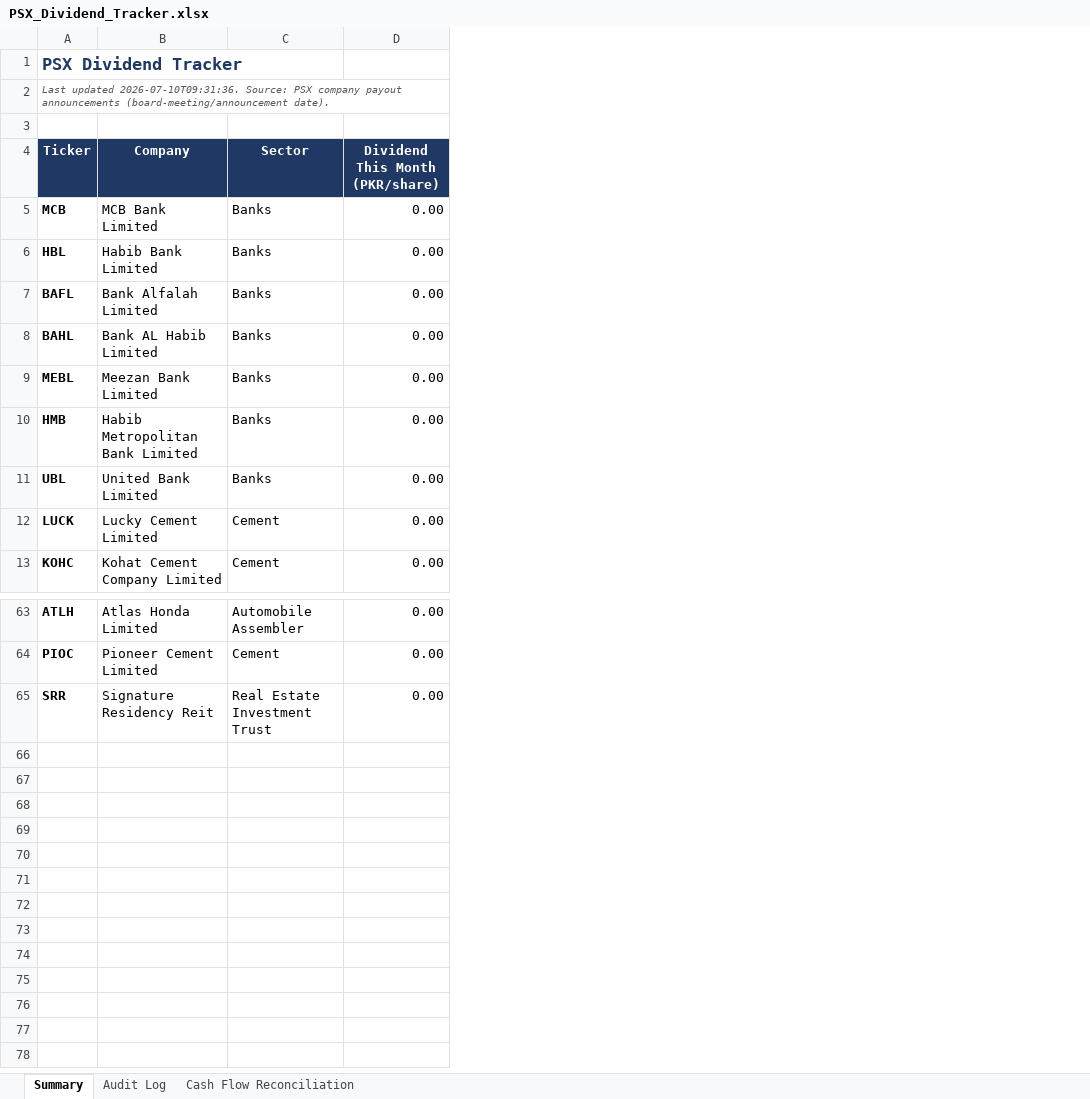
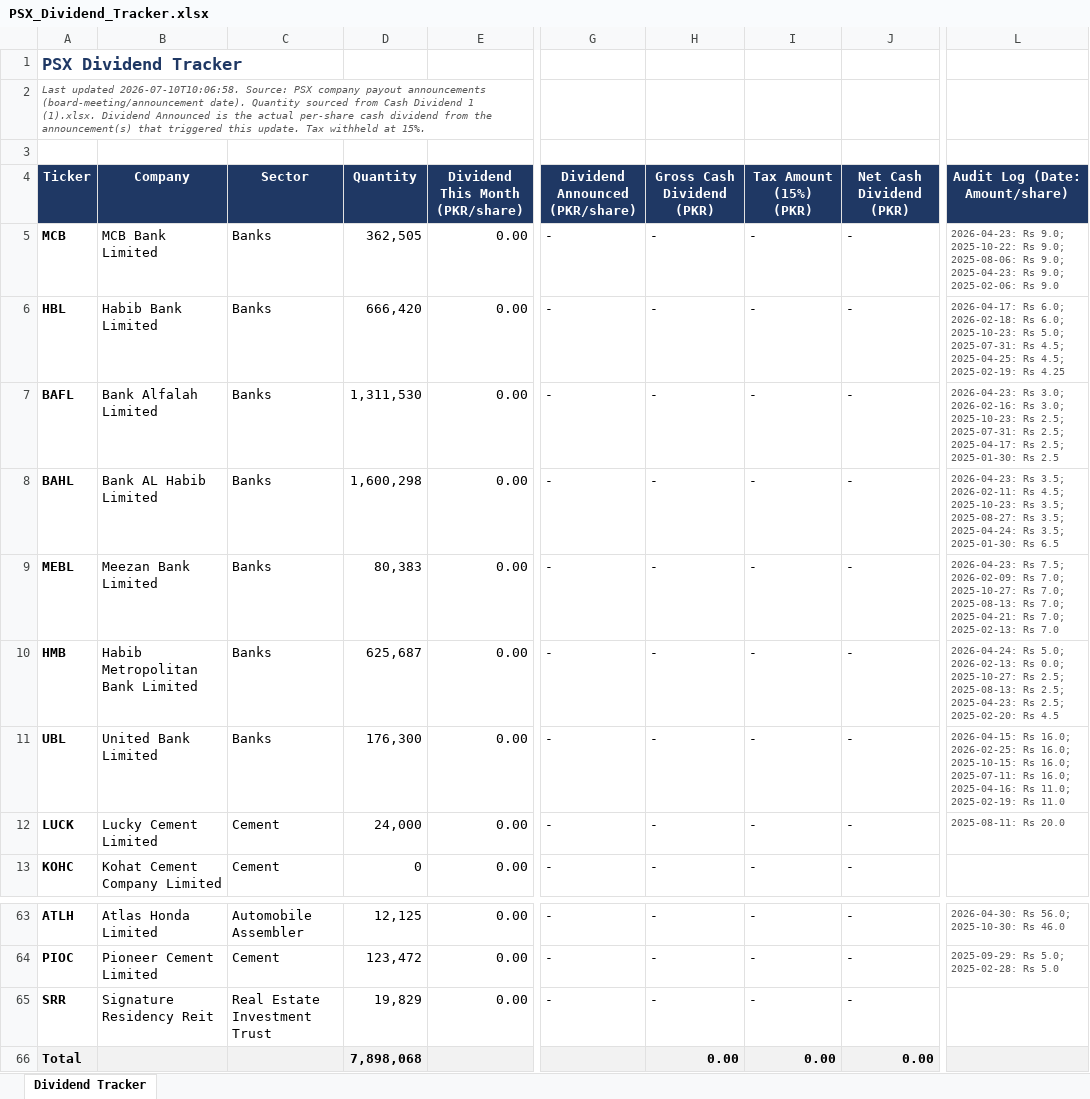
Before and after one commit to ellahizahra-cloud/psx-monthly-report, an Excel workbook: PSX_Dividend_Tracker.xlsx, sheet Dividend Tracker, drawn as a sheet; only a part is shown, gaps mark what is left out; values as stored, in another font and other column widths than the file's, no borders; rows hold the shown columns only; the diff names each change by its address in the sheet, - before the commit and + after, or states it on an @@ line.

```diff
--- a/PSX_Dividend_Tracker.xlsx (sheet Dividend Tracker)
+++ b/PSX_Dividend_Tracker.xlsx (sheet Dividend Tracker)
-sheet tab: Summary
+sheet tab: Dividend Tracker
-sheet tab: Audit Log
-sheet tab: Cash Flow Reconciliation
+column D (Quantity), rows 5-13: 362,505 | 666,420 | 1,311,530 | 1,600,298 | 80,383 | 625,687 | 176,300 | 24,000 | 0; rows 63-65: 12,125 | 123,472 | 19,829
+column G (Dividend Announced (PKR/share)), rows 5-13: all -; rows 63-65: all -
+column H (Gross Cash Dividend (PKR)), rows 5-13: all -; rows 63-65: all -
+column I (Tax Amount (15%) (PKR)), rows 5-13: all -; rows 63-65: all -
+column J (Net Cash Dividend (PKR)), rows 5-13: all -; rows 63-65: all -
+column L (Audit Log (Date: Amount/share)), rows 5-12: 2026-04-23: Rs 9.0; 2025-10-22: Rs 9.0; 2025-08-06: Rs 9.0; 2025-04-23: Rs 9.0; 2025-02-06: Rs 9.0 | 2026-04-17: Rs 6.0; 2026-02-18: Rs 6.0; 2025-10-23: Rs 5.0; 2025-07-31: Rs 4.5; 2025-04-25: Rs 4.5; 2025-02-19: Rs 4.25 | 2026-04-23: Rs 3.0; 2026-02-16: Rs 3.0; 2025-10-23: Rs 2.5; 2025-07-31: Rs 2.5; 2025-04-17: Rs 2.5; 2025-01-30: Rs 2.5 | 2026-04-23: Rs 3.5; 2026-02-11: Rs 4.5; 2025-10-23: Rs 3.5; 2025-08-27: Rs 3.5; 2025-04-24: Rs 3.5; 2025-01-30: Rs 6.5 | 2026-04-23: Rs 7.5; 2026-02-09: Rs 7.0; 2025-10-27: Rs 7.0; 2025-08-13: Rs 7.0; 2025-04-21: Rs 7.0; 2025-02-13: Rs 7.0 | 2026-04-24: Rs 5.0; 2026-02-13: Rs 0.0; 2025-10-27: Rs 2.5; 2025-08-13: Rs 2.5; 2025-04-23: Rs 2.5; 2025-02-20: Rs 4.5 | 2026-04-15: Rs 16.0; 2026-02-25: Rs 16.0; 2025-10-15: Rs 16.0; 2025-07-11: Rs 16.0; 2025-04-16: Rs 11.0; 2025-02-19: Rs 11.0 | 2025-08-11: Rs 20.0; rows 63-64: 2026-04-30: Rs 56.0; 2025-10-30: Rs 46.0 | 2025-09-29: Rs 5.0; 2025-02-28: Rs 5.0
-A2 (Ticker): Last updated 2026-07-10T09:31:36. Source: PSX company payout announcements (board-meeting/announcement date).
+A2 (Ticker): Last updated 2026-07-10T10:06:58. Source: PSX company payout announcements (board-meeting/announcement date). Quantity sourced from Cash Dividend 1 (1).xlsx. Dividend Announced is the actual per-share cash dividend from the announcement(s) that triggered this update. Tax withheld at 15%.
+row 66: Total |  |  | 7,898,068 |  |  | 0.00 | 0.00 | 0.00
```
Also changed, not shown: 2 other files.
